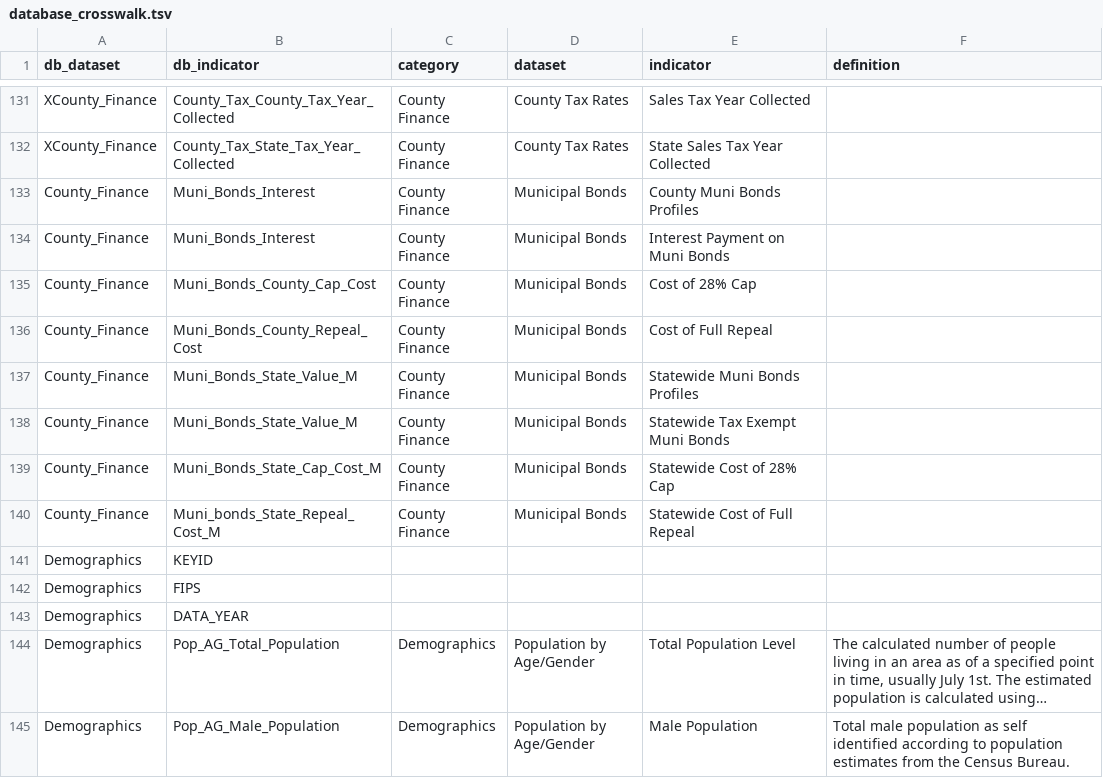
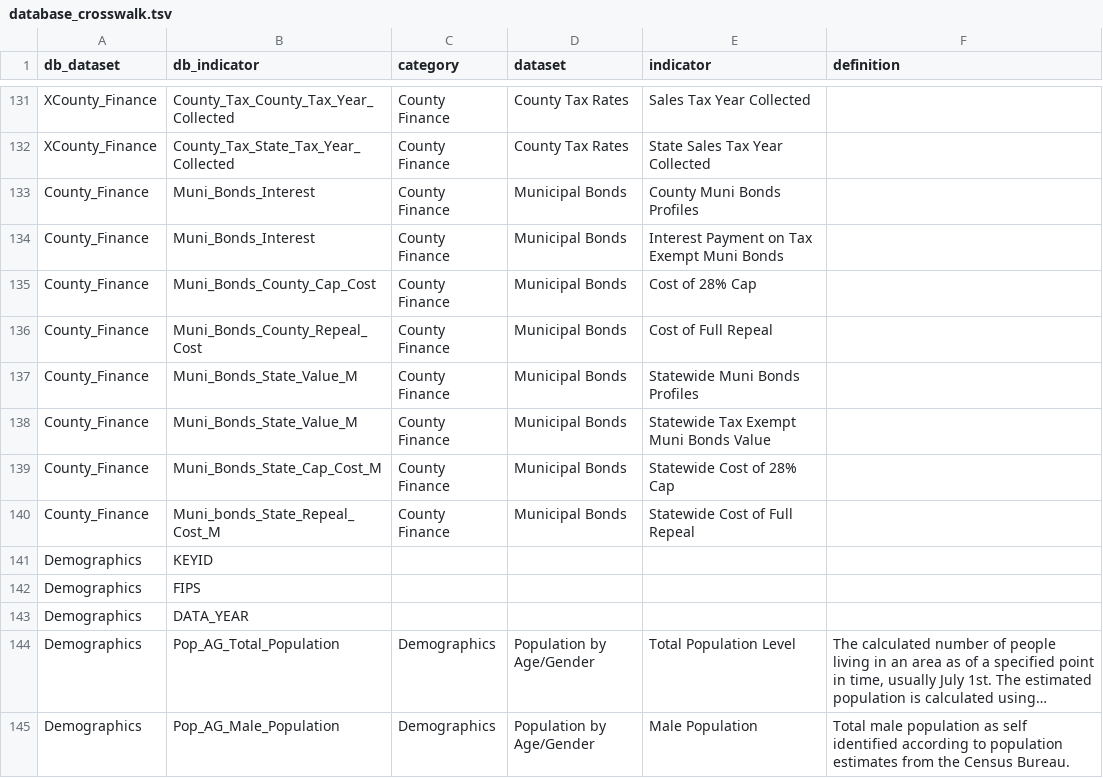
Before and after one commit to nikAleksandr/CIC, a TSV file: data/database_crosswalk.tsv, drawn as a sheet; only a part is shown, gaps mark what is left out; long unchanged cells end in ….

```diff
--- a/data/database_crosswalk.tsv
+++ b/data/database_crosswalk.tsv
@@ -133,3 +133,3 @@ XCounty_Finance	County_Tax_State_Tax_Year_Collected	County Finance	County Tax Ra
 County_Finance	Muni_Bonds_Interest	County Finance	Municipal Bonds	County Muni Bonds Profiles	
-County_Finance	Muni_Bonds_Interest	County Finance	Municipal Bonds	Interest Payment on Muni Bonds	
+County_Finance	Muni_Bonds_Interest	County Finance	Municipal Bonds	Interest Payment on Tax Exempt Muni Bonds	
 County_Finance	Muni_Bonds_County_Cap_Cost	County Finance	Municipal Bonds	Cost of 28% Cap	
@@ -137,3 +137,3 @@ County_Finance	Muni_Bonds_County_Repeal_Cost	County Finance	Municipal Bonds	Cost
 County_Finance	Muni_Bonds_State_Value_M	County Finance	Municipal Bonds	Statewide Muni Bonds Profiles	
-County_Finance	Muni_Bonds_State_Value_M	County Finance	Municipal Bonds	Statewide Tax Exempt Muni Bonds	
+County_Finance	Muni_Bonds_State_Value_M	County Finance	Municipal Bonds	Statewide Tax Exempt Muni Bonds Value	
 County_Finance	Muni_Bonds_State_Cap_Cost_M	County Finance	Municipal Bonds	Statewide Cost of 28% Cap	
```
Also changed, not shown: 4 other files.
